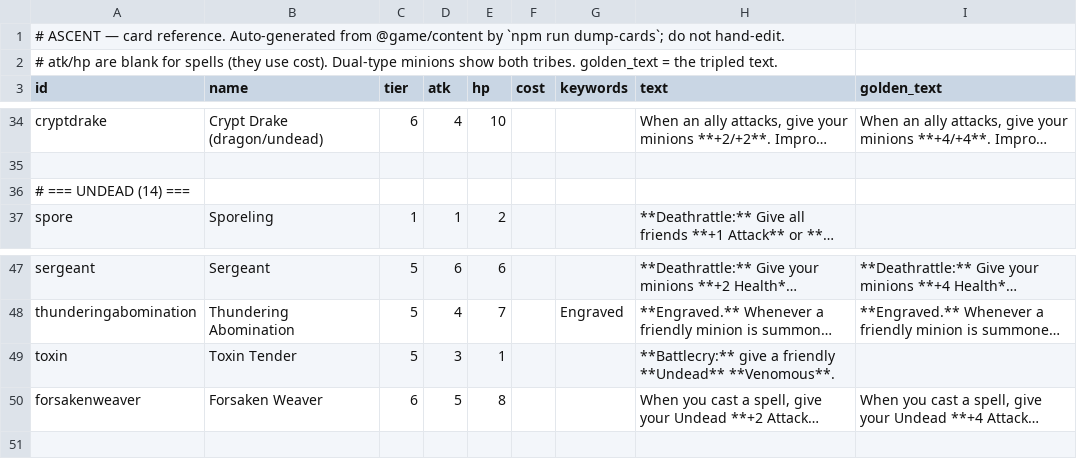
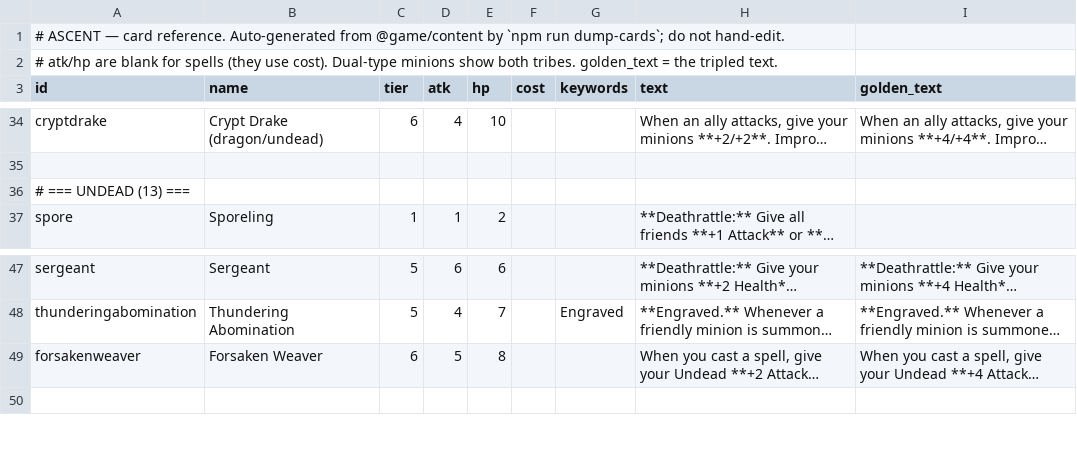
Before and after one commit to kcodea/ascent, a CSV file: docs/cards.csv, drawn as a sheet; only a part is shown, gaps mark what is left out; long unchanged cells end in …; the diff names each change by its address in the sheet, - before the commit and + after, or states it on an @@ line.

```diff
--- a/docs/cards.csv
+++ b/docs/cards.csv
-A36 (id): # === UNDEAD (14) ===
+A36 (id): # === UNDEAD (13) ===
-row 49: toxin | Toxin Tender | 5 | 3 | 1 |  |  | **Battlecry:** give a friendly **Undead** **Venomous**.
```
Also changed, not shown: 5 other files.
